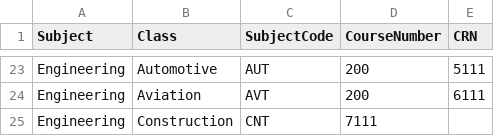
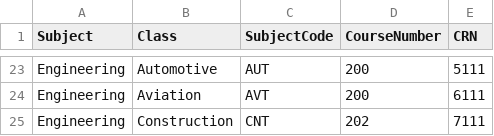
Before and after one commit to maddymo11/extraCredCIS129, a CSV file: allClasses.csv, drawn as a sheet; only a part is shown, gaps mark what is left out.

Commit message:
Update allClasses.csv

```diff
--- a/allClasses.csv
+++ b/allClasses.csv
@@ -24,2 +24,2 @@ Engineering,Automotive,AUT,200,5111
 Engineering,Aviation,AVT,200,6111
-Engineering,Construction,CNT,7111
+Engineering,Construction,CNT,202,7111
```
